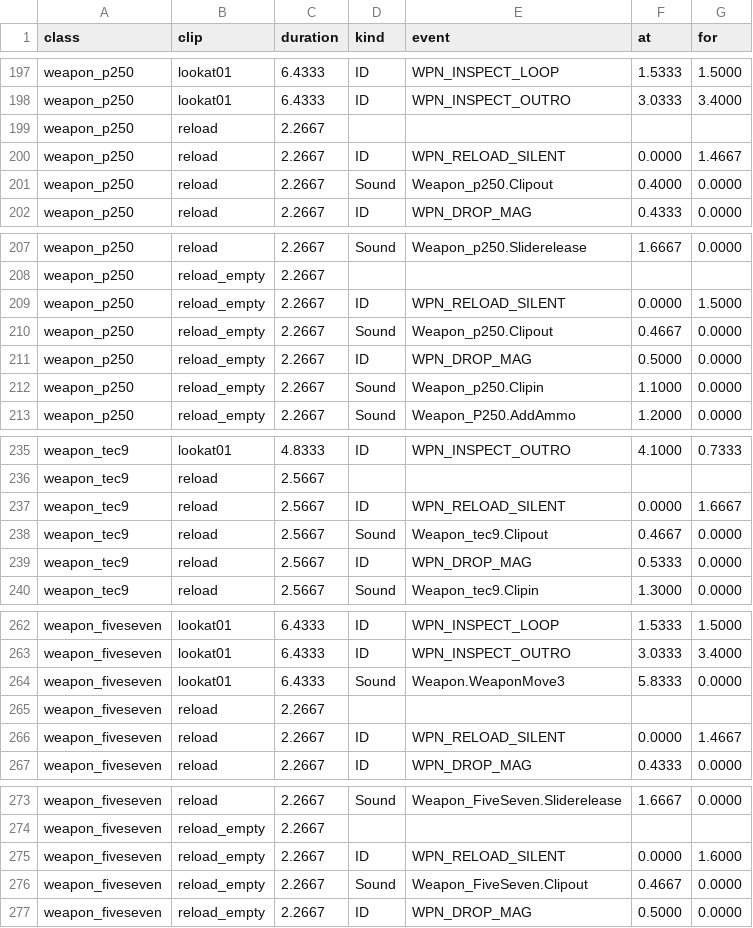
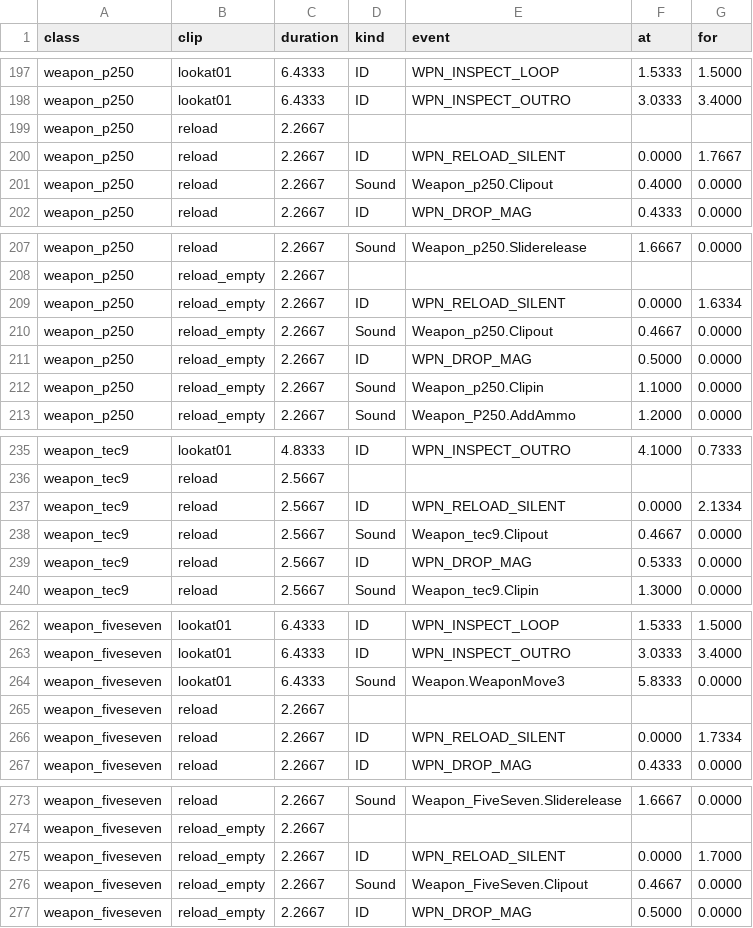
Before and after one commit to sidcarrollworks/CSGODOT, a CSV file: reference/weapons/timings.csv, drawn as a sheet; only a part is shown, gaps mark what is left out; the diff covers the shown part only.

```diff
--- a/reference/weapons/timings.csv
+++ b/reference/weapons/timings.csv
@@ -199,3 +199,3 @@ weapon_p250,lookat01,6.4333,ID,WPN_INSPECT_OUTRO,3.0333,3.4000
 weapon_p250,reload,2.2667,,,,
-weapon_p250,reload,2.2667,ID,WPN_RELOAD_SILENT,0.0000,1.4667
+weapon_p250,reload,2.2667,ID,WPN_RELOAD_SILENT,0.0000,1.7667
 weapon_p250,reload,2.2667,Sound,Weapon_p250.Clipout,0.4000,0.0000
@@ -208,3 +208,3 @@ weapon_p250,reload,2.2667,Sound,Weapon_p250.Sliderelease,1.6667,0.0000
 weapon_p250,reload_empty,2.2667,,,,
-weapon_p250,reload_empty,2.2667,ID,WPN_RELOAD_SILENT,0.0000,1.5000
+weapon_p250,reload_empty,2.2667,ID,WPN_RELOAD_SILENT,0.0000,1.6334
 weapon_p250,reload_empty,2.2667,Sound,Weapon_p250.Clipout,0.4667,0.0000
@@ -236,3 +236,3 @@ weapon_tec9,lookat01,4.8333,ID,WPN_INSPECT_OUTRO,4.1000,0.7333
 weapon_tec9,reload,2.5667,,,,
-weapon_tec9,reload,2.5667,ID,WPN_RELOAD_SILENT,0.0000,1.6667
+weapon_tec9,reload,2.5667,ID,WPN_RELOAD_SILENT,0.0000,2.1334
 weapon_tec9,reload,2.5667,Sound,Weapon_tec9.Clipout,0.4667,0.0000
@@ -265,3 +265,3 @@ weapon_fiveseven,lookat01,6.4333,Sound,Weapon.WeaponMove3,5.8333,0.0000
 weapon_fiveseven,reload,2.2667,,,,
-weapon_fiveseven,reload,2.2667,ID,WPN_RELOAD_SILENT,0.0000,1.4667
+weapon_fiveseven,reload,2.2667,ID,WPN_RELOAD_SILENT,0.0000,1.7334
 weapon_fiveseven,reload,2.2667,ID,WPN_DROP_MAG,0.4333,0.0000
@@ -274,3 +274,3 @@ weapon_fiveseven,reload,2.2667,Sound,Weapon_FiveSeven.Sliderelease,1.6667,0.0000
 weapon_fiveseven,reload_empty,2.2667,,,,
-weapon_fiveseven,reload_empty,2.2667,ID,WPN_RELOAD_SILENT,0.0000,1.6000
+weapon_fiveseven,reload_empty,2.2667,ID,WPN_RELOAD_SILENT,0.0000,1.7000
 weapon_fiveseven,reload_empty,2.2667,Sound,Weapon_FiveSeven.Clipout,0.4667,0.0000
```
Also changed, not shown: 2 added rows and 40 edited cells elsewhere in this file, 7 other files.
